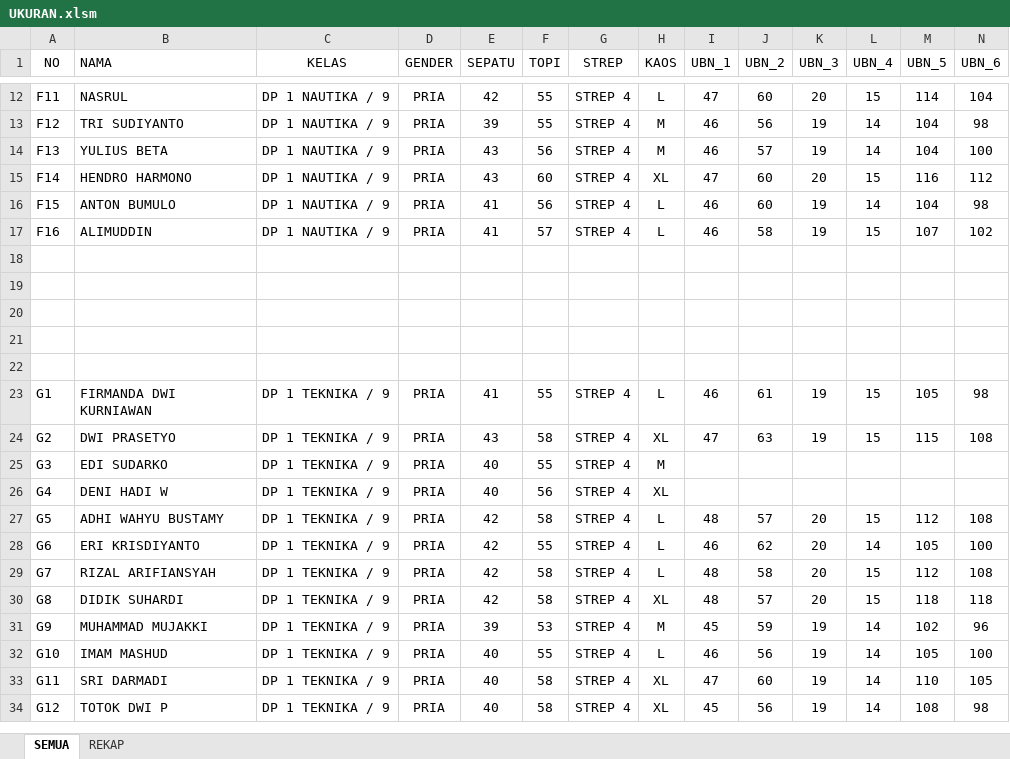
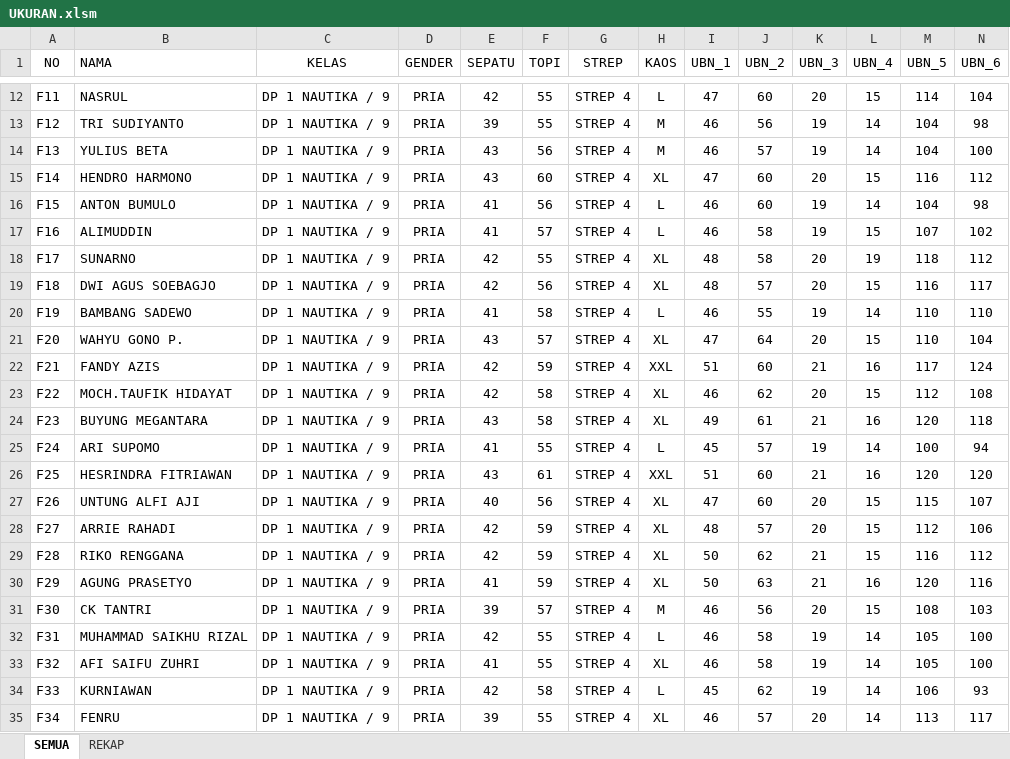
Before and after one commit to dedyhariadi/progress, an Excel workbook: 12. DP 1N9(A4 KUNING) T9(A4 PINK TUA)/UKURAN.xlsm, sheet SEMUA, drawn as a sheet; only a part is shown, gaps mark what is left out; the shorter side is filled out with more unchanged rows; values as stored, in another font and other column widths than the file's, no borders; rows hold the shown columns only; the diff covers the shown part only; the diff names each change by its address in the sheet, - before the commit and + after, or states it on an @@ line.

```diff
--- a/12. DP 1N9(A4 KUNING) T9(A4 PINK TUA)/UKURAN.xlsm (sheet SEMUA)
+++ b/12. DP 1N9(A4 KUNING) T9(A4 PINK TUA)/UKURAN.xlsm (sheet SEMUA)
-row 18: (empty)
+row 18: F17 | SUNARNO | DP 1 NAUTIKA / 9 | PRIA | 42 | 55 | STREP 4 | XL | 48 | 58 | 20 | 19 | 118 | 112
-row 19: (empty)
+row 19: F18 | DWI AGUS SOEBAGJO | DP 1 NAUTIKA / 9 | PRIA | 42 | 56 | STREP 4 | XL | 48 | 57 | 20 | 15 | 116 | 117
-row 20: (empty)
+row 20: F19 | BAMBANG SADEWO | DP 1 NAUTIKA / 9 | PRIA | 41 | 58 | STREP 4 | L | 46 | 55 | 19 | 14 | 110 | 110
-row 21: (empty)
+row 21: F20 | WAHYU GONO P. | DP 1 NAUTIKA / 9 | PRIA | 43 | 57 | STREP 4 | XL | 47 | 64 | 20 | 15 | 110 | 104
-row 22: (empty)
+row 22: F21 | FANDY AZIS | DP 1 NAUTIKA / 9 | PRIA | 42 | 59 | STREP 4 | XXL | 51 | 60 | 21 | 16 | 117 | 124
+row 23: F22 | MOCH.TAUFIK HIDAYAT | DP 1 NAUTIKA / 9 | PRIA | 42 | 58 | STREP 4 | XL | 46 | 62 | 20 | 15 | 112 | 108
+row 24: F23 | BUYUNG MEGANTARA | DP 1 NAUTIKA / 9 | PRIA | 43 | 58 | STREP 4 | XL | 49 | 61 | 21 | 16 | 120 | 118
+row 25: F24 | ARI SUPOMO | DP 1 NAUTIKA / 9 | PRIA | 41 | 55 | STREP 4 | L | 45 | 57 | 19 | 14 | 100 | 94
+row 26: F25 | HESRINDRA FITRIAWAN | DP 1 NAUTIKA / 9 | PRIA | 43 | 61 | STREP 4 | XXL | 51 | 60 | 21 | 16 | 120 | 120
+row 27: F26 | UNTUNG ALFI AJI | DP 1 NAUTIKA / 9 | PRIA | 40 | 56 | STREP 4 | XL | 47 | 60 | 20 | 15 | 115 | 107
+row 28: F27 | ARRIE RAHADI | DP 1 NAUTIKA / 9 | PRIA | 42 | 59 | STREP 4 | XL | 48 | 57 | 20 | 15 | 112 | 106
+row 29: F28 | RIKO RENGGANA | DP 1 NAUTIKA / 9 | PRIA | 42 | 59 | STREP 4 | XL | 50 | 62 | 21 | 15 | 116 | 112
+row 30: F29 | AGUNG PRASETYO | DP 1 NAUTIKA / 9 | PRIA | 41 | 59 | STREP 4 | XL | 50 | 63 | 21 | 16 | 120 | 116
+row 31: F30 | CK TANTRI | DP 1 NAUTIKA / 9 | PRIA | 39 | 57 | STREP 4 | M | 46 | 56 | 20 | 15 | 108 | 103
+row 32: F31 | MUHAMMAD SAIKHU RIZAL | DP 1 NAUTIKA / 9 | PRIA | 42 | 55 | STREP 4 | L | 46 | 58 | 19 | 14 | 105 | 100
+row 33: F32 | AFI SAIFU ZUHRI | DP 1 NAUTIKA / 9 | PRIA | 41 | 55 | STREP 4 | XL | 46 | 58 | 19 | 14 | 105 | 100
+row 34: F33 | KURNIAWAN | DP 1 NAUTIKA / 9 | PRIA | 42 | 58 | STREP 4 | L | 45 | 62 | 19 | 14 | 106 | 93
+row 35: F34 | FENRU | DP 1 NAUTIKA / 9 | PRIA | 39 | 55 | STREP 4 | XL | 46 | 57 | 20 | 14 | 113 | 117
```
Also changed, not shown: 15 added rows elsewhere in this sheet, sheet REKAP, formulas that keep their value, 10. PDH DP 2N16(ABU ABU T16(UNGU)/UKURAN.xlsm, 1 other file.
